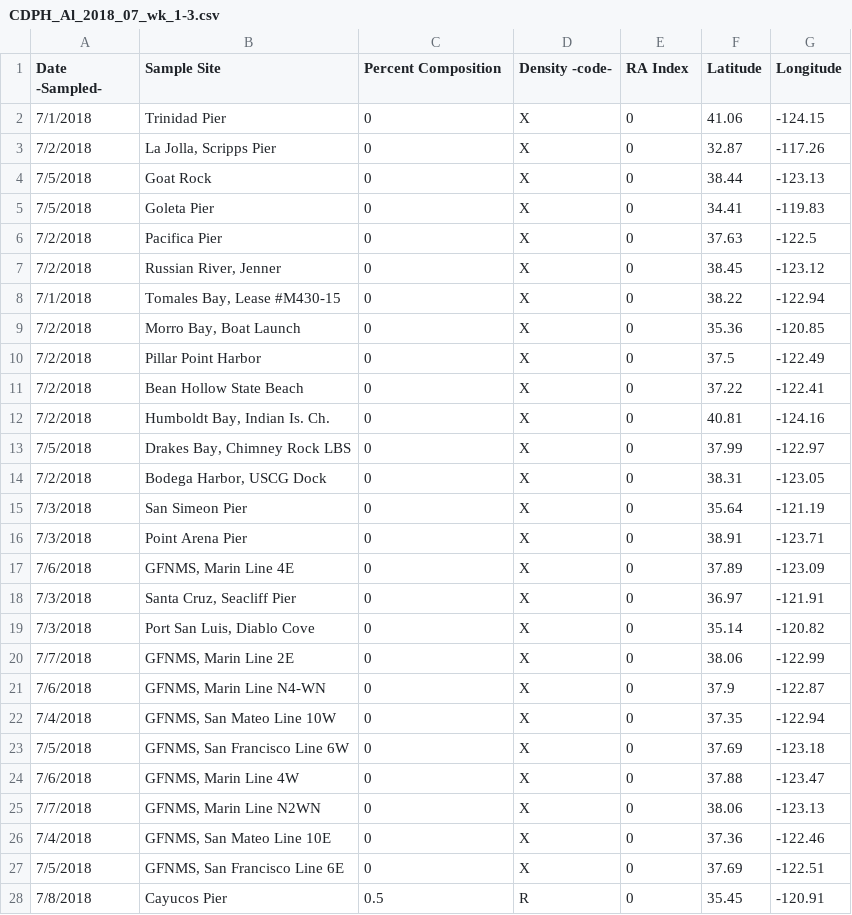
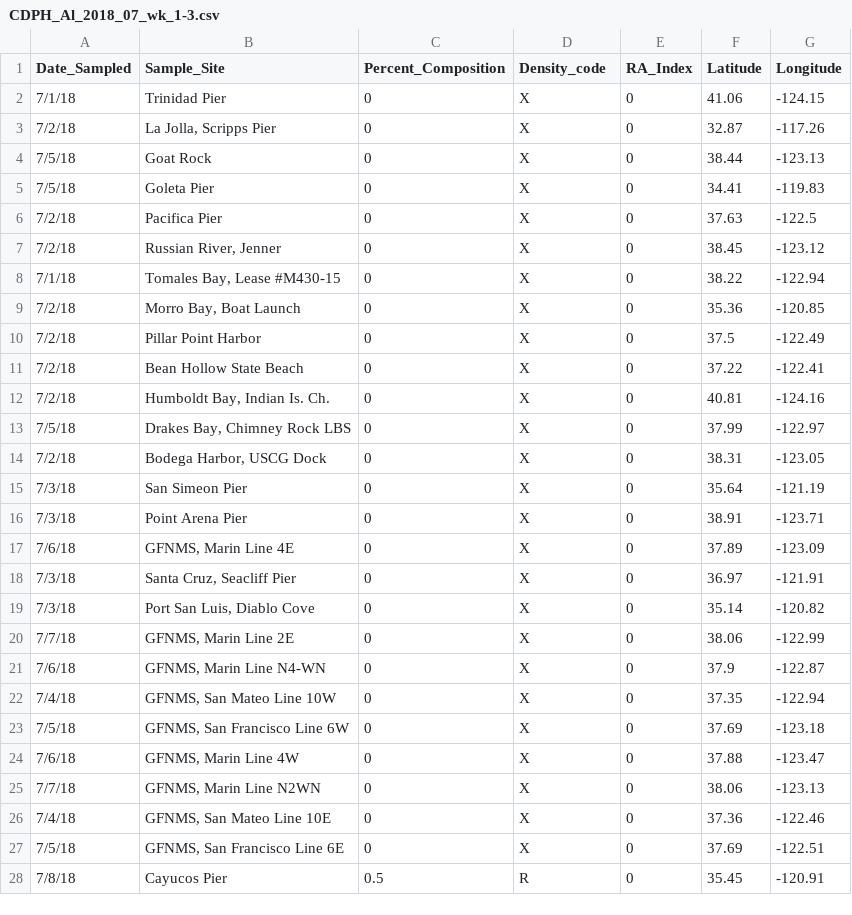
Before and after one commit to mhepner90/CA_HAB_Bulletin, a CSV file: CDPH_Data/Alexandria/CDPH_Al_2018_07_wk_1-3.csv, drawn as a sheet; only a part is shown; the diff covers the shown part only.

```diff
--- a/CDPH_Data/Alexandria/CDPH_Al_2018_07_wk_1-3.csv
+++ b/CDPH_Data/Alexandria/CDPH_Al_2018_07_wk_1-3.csv
@@ -1,28 +1,28 @@
-Date -Sampled-,Sample Site,Percent Composition,Density -code-,RA Index,Latitude,Longitude
-7/1/2018,Trinidad Pier,0,X,0,41.06,-124.15
-7/2/2018,"La Jolla, Scripps Pier",0,X,0,32.87,-117.26
-7/5/2018,Goat Rock,0,X,0,38.44,-123.13
-7/5/2018,Goleta Pier,0,X,0,34.41,-119.83
-7/2/2018,Pacifica Pier,0,X,0,37.63,-122.5
-7/2/2018,"Russian River, Jenner",0,X,0,38.45,-123.12
-7/1/2018,"Tomales Bay, Lease #M430-15",0,X,0,38.22,-122.94
-7/2/2018,"Morro Bay, Boat Launch",0,X,0,35.36,-120.85
-7/2/2018,Pillar Point Harbor,0,X,0,37.5,-122.49
-7/2/2018,Bean Hollow State Beach,0,X,0,37.22,-122.41
-7/2/2018,"Humboldt Bay, Indian Is. Ch.",0,X,0,40.81,-124.16
-7/5/2018,"Drakes Bay, Chimney Rock LBS",0,X,0,37.99,-122.97
-7/2/2018,"Bodega Harbor, USCG Dock",0,X,0,38.31,-123.05
-7/3/2018,San Simeon Pier,0,X,0,35.64,-121.19
-7/3/2018,Point Arena Pier,0,X,0,38.91,-123.71
-7/6/2018,"GFNMS, Marin Line 4E",0,X,0,37.89,-123.09
-7/3/2018,"Santa Cruz, Seacliff Pier",0,X,0,36.97,-121.91
-7/3/2018,"Port San Luis, Diablo Cove",0,X,0,35.14,-120.82
-7/7/2018,"GFNMS, Marin Line 2E",0,X,0,38.06,-122.99
-7/6/2018,"GFNMS, Marin Line N4-WN",0,X,0,37.9,-122.87
-7/4/2018,"GFNMS, San Mateo Line 10W",0,X,0,37.35,-122.94
-7/5/2018,"GFNMS, San Francisco Line 6W",0,X,0,37.69,-123.18
-7/6/2018,"GFNMS, Marin Line 4W",0,X,0,37.88,-123.47
-7/7/2018,"GFNMS, Marin Line N2WN",0,X,0,38.06,-123.13
-7/4/2018,"GFNMS, San Mateo Line 10E",0,X,0,37.36,-122.46
-7/5/2018,"GFNMS, San Francisco Line 6E",0,X,0,37.69,-122.51
-7/8/2018,Cayucos Pier,0.5,R,0,35.45,-120.91
+Date_Sampled,Sample_Site,Percent_Composition,Density_code,RA_Index,Latitude,Longitude
+7/1/18,Trinidad Pier,0,X,0,41.06,-124.15
+7/2/18,"La Jolla, Scripps Pier",0,X,0,32.87,-117.26
+7/5/18,Goat Rock,0,X,0,38.44,-123.13
+7/5/18,Goleta Pier,0,X,0,34.41,-119.83
+7/2/18,Pacifica Pier,0,X,0,37.63,-122.5
+7/2/18,"Russian River, Jenner",0,X,0,38.45,-123.12
+7/1/18,"Tomales Bay, Lease #M430-15",0,X,0,38.22,-122.94
+7/2/18,"Morro Bay, Boat Launch",0,X,0,35.36,-120.85
+7/2/18,Pillar Point Harbor,0,X,0,37.5,-122.49
+7/2/18,Bean Hollow State Beach,0,X,0,37.22,-122.41
+7/2/18,"Humboldt Bay, Indian Is. Ch.",0,X,0,40.81,-124.16
+7/5/18,"Drakes Bay, Chimney Rock LBS",0,X,0,37.99,-122.97
+7/2/18,"Bodega Harbor, USCG Dock",0,X,0,38.31,-123.05
+7/3/18,San Simeon Pier,0,X,0,35.64,-121.19
+7/3/18,Point Arena Pier,0,X,0,38.91,-123.71
+7/6/18,"GFNMS, Marin Line 4E",0,X,0,37.89,-123.09
+7/3/18,"Santa Cruz, Seacliff Pier",0,X,0,36.97,-121.91
+7/3/18,"Port San Luis, Diablo Cove",0,X,0,35.14,-120.82
+7/7/18,"GFNMS, Marin Line 2E",0,X,0,38.06,-122.99
+7/6/18,"GFNMS, Marin Line N4-WN",0,X,0,37.9,-122.87
+7/4/18,"GFNMS, San Mateo Line 10W",0,X,0,37.35,-122.94
+7/5/18,"GFNMS, San Francisco Line 6W",0,X,0,37.69,-123.18
+7/6/18,"GFNMS, Marin Line 4W",0,X,0,37.88,-123.47
+7/7/18,"GFNMS, Marin Line N2WN",0,X,0,38.06,-123.13
+7/4/18,"GFNMS, San Mateo Line 10E",0,X,0,37.36,-122.46
+7/5/18,"GFNMS, San Francisco Line 6E",0,X,0,37.69,-122.51
+7/8/18,Cayucos Pier,0.5,R,0,35.45,-120.91
```
Also changed, not shown: 45 edited cells elsewhere in this file, CDPH_Data/Pseudo_nitzschia/CDPH_Pn_2018_07_wk_1-3.csv, 4 other files.
